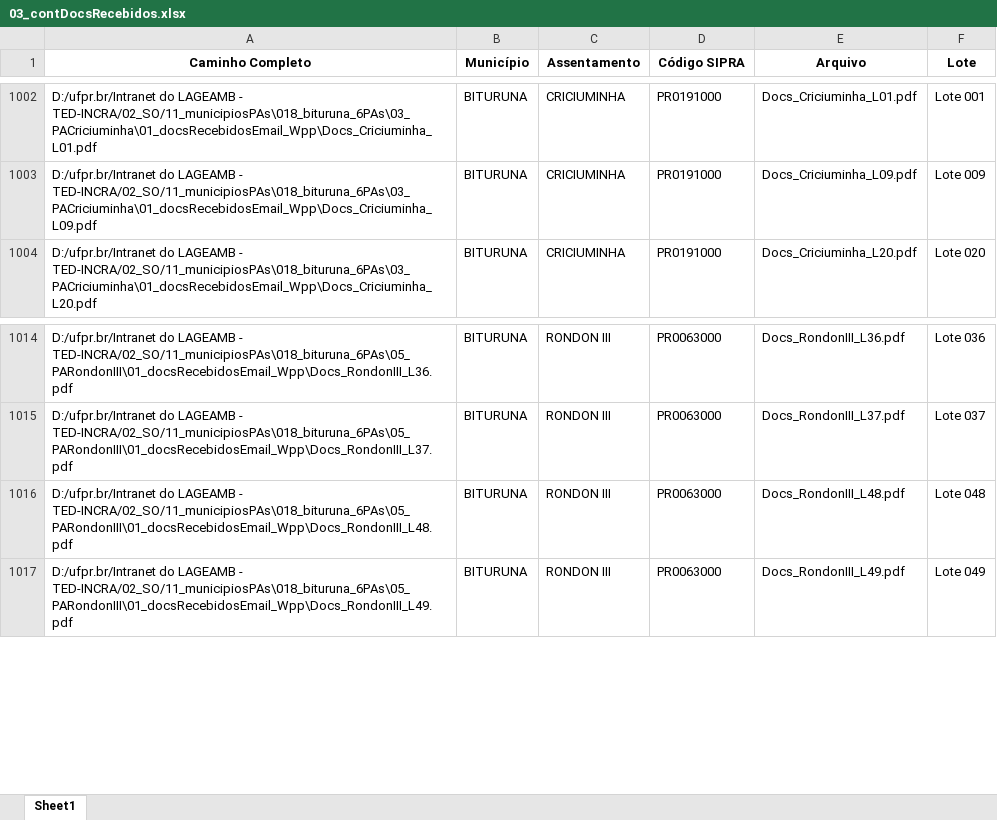
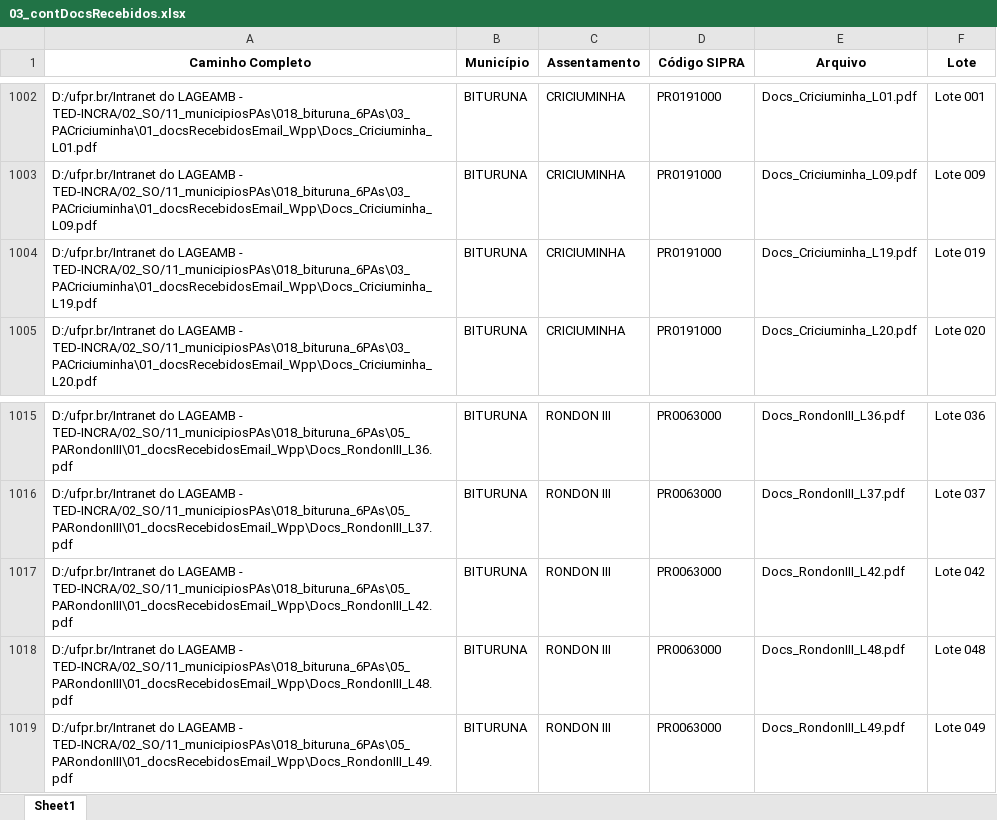
Before and after one commit to geotilageamb/dashboardgeral_so, an Excel workbook: 03_contDocsRecebidos.xlsx, sheet Sheet1, drawn as a sheet; only a part is shown, gaps mark what is left out; values as stored, in another font and other column widths than the file's, no borders; the diff names each change by its address in the sheet, - before the commit and + after, or states it on an @@ line.

Commit message:
Atualização do arquivo de docs recebidos

```diff
--- a/03_contDocsRecebidos.xlsx (sheet Sheet1)
+++ b/03_contDocsRecebidos.xlsx (sheet Sheet1)
+row 1004: D:/ufpr.br/Intranet do LAGEAMB - TED-INCRA/02_SO/11_municipiosPAs\018_bituruna_6PAs\03_PACriciuminha\01_docsRecebidosEmail_Wpp\Docs_Criciuminha_L19.pdf | BITURUNA | CRICIUMINHA | PR0191000 | Docs_Criciuminha_L19.pdf | Lote 019
+row 1017: D:/ufpr.br/Intranet do LAGEAMB - TED-INCRA/02_SO/11_municipiosPAs\018_bituruna_6PAs\05_PARondonIII\01_docsRecebidosEmail_Wpp\Docs_RondonIII_L42.pdf | BITURUNA | RONDON III | PR0063000 | Docs_RondonIII_L42.pdf | Lote 042
```
